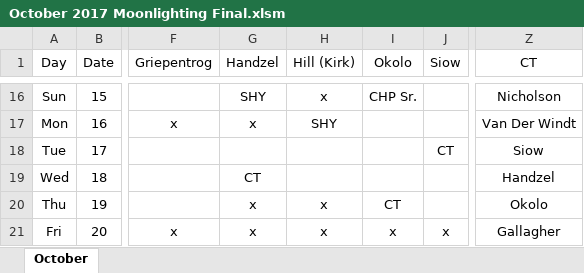
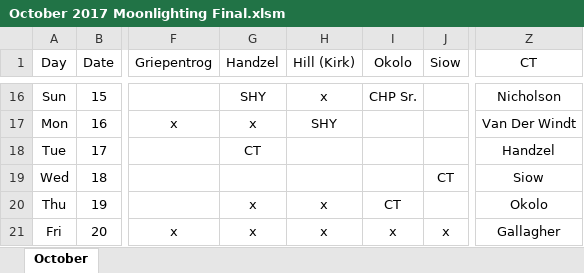
Before and after one commit to handzelrm/moonlighting, an Excel workbook: October 2017 Moonlighting Final.xlsm, sheet October, drawn as a sheet; only a part is shown, gaps mark what is left out; values as stored, in another font and other column widths than the file's, no borders; conditional formats not drawn; the diff names each change by its address in the sheet, - before the commit and + after, or states it on an @@ line.

Commit message:
handzel siow ct swap

```diff
--- a/October 2017 Moonlighting Final.xlsm (sheet October)
+++ b/October 2017 Moonlighting Final.xlsm (sheet October)
-G18 (Handzel): (empty)
+G18 (Handzel): CT
-J18 (Siow): CT
+J18 (Siow): (empty)
-Z18 (CT): Siow
+Z18 (CT): Handzel
-G19 (Handzel): CT
+G19 (Handzel): (empty)
-J19 (Siow): (empty)
+J19 (Siow): CT
-Z19 (CT): Handzel
+Z19 (CT): Siow
```
